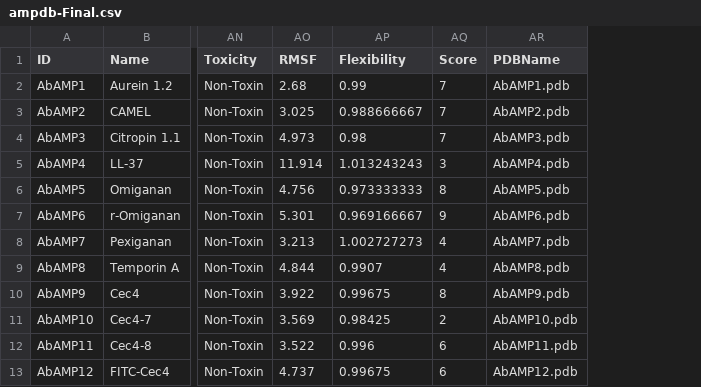
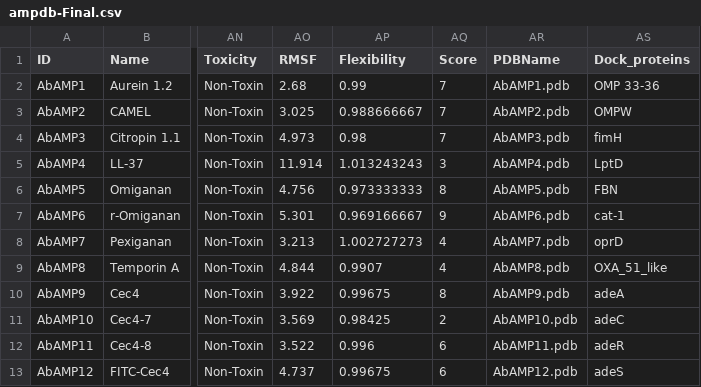
Before and after one commit to F-anwer/ampdb, a CSV file: ampdb-Final.csv, drawn as a sheet; only a part is shown, gaps mark what is left out; the diff names each change by its address in the sheet, - before the commit and + after, or states it on an @@ line.

```diff
--- a/ampdb-Final.csv
+++ b/ampdb-Final.csv
+column AS (Dock_proteins), rows 2-13: OMP 33-36 | OMPW | fimH | LptD | FBN | cat-1 | oprD | OXA_51_like | adeA | adeC | adeR | adeS
```
Also changed, not shown: AMP_Target.csv, predicted.csv, 25 other files.
